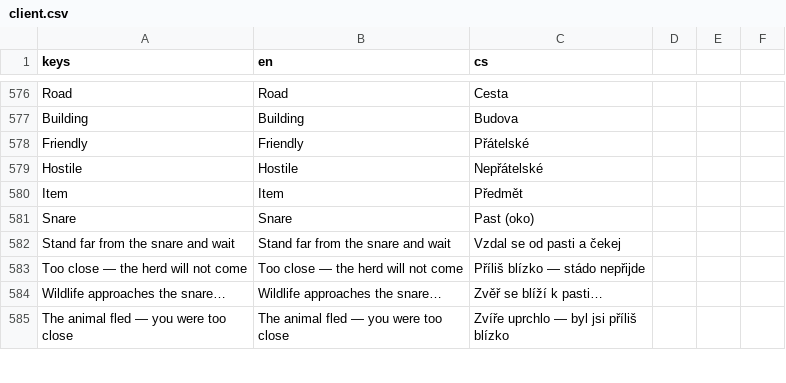
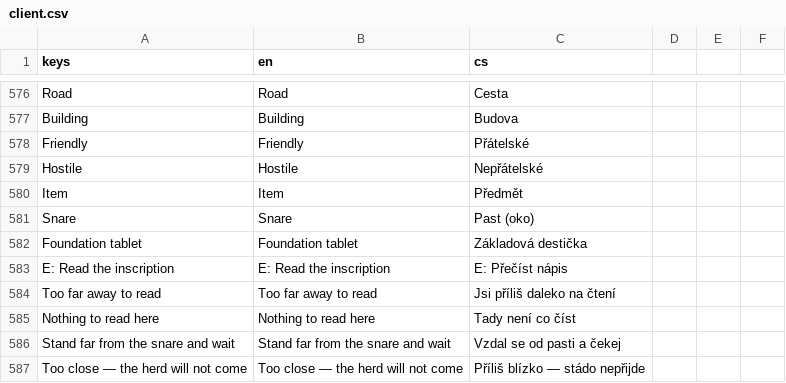
Before and after one commit to Vitexus/ishtaria-client, a CSV file: locales/client.csv, drawn as a sheet; only a part is shown, gaps mark what is left out; the shorter side is filled out with more unchanged rows.

```diff
--- a/locales/client.csv
+++ b/locales/client.csv
@@ -581,2 +581,6 @@ Item,Item,Předmět
 Snare,Snare,Past (oko)
+Foundation tablet,Foundation tablet,Základová destička
+E: Read the inscription,E: Read the inscription,E: Přečíst nápis
+Too far away to read,Too far away to read,Jsi příliš daleko na čtení
+Nothing to read here,Nothing to read here,Tady není co číst
 Stand far from the snare and wait,Stand far from the snare and wait,Vzdal se od pasti a čekej
```
Also changed, not shown: 15 other files.
